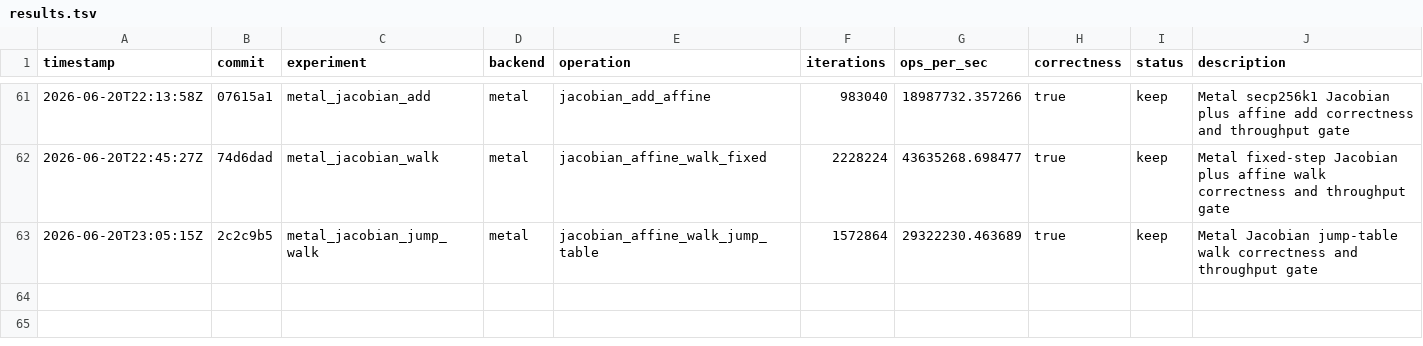
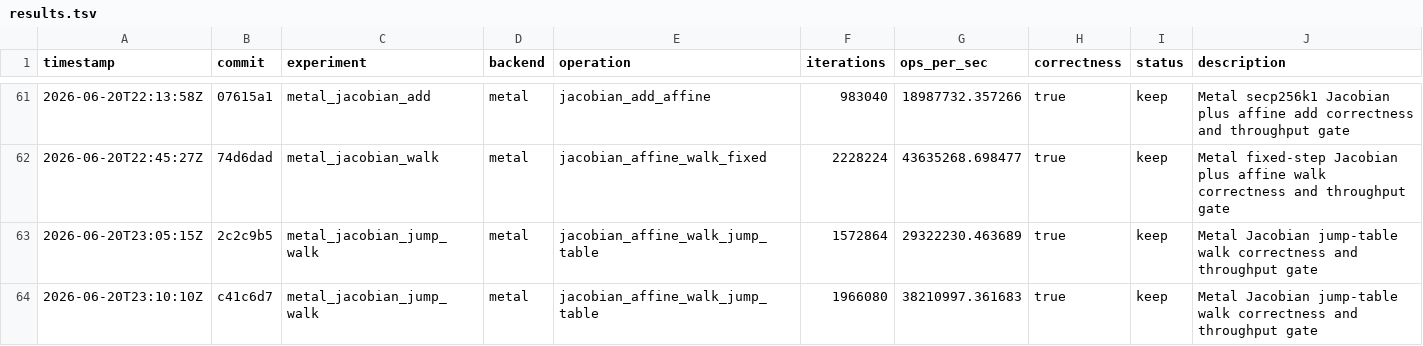
Before and after one commit to metaforismo/RCKangaroo-MT, a TSV file: autoresearch/results.tsv, drawn as a sheet; only a part is shown, gaps mark what is left out.

Commit message:
perf: record direct Metal jump index gain

```diff
--- a/autoresearch/results.tsv
+++ b/autoresearch/results.tsv
@@ -63 +63,2 @@ timestamp	commit	experiment	backend	operation	iterations	ops_per_sec	correctness
 2026-06-20T23:05:15Z	2c2c9b5	metal_jacobian_jump_walk	metal	jacobian_affine_walk_jump_table	1572864	29322230.463689	true	keep	Metal Jacobian jump-table walk correctness and throughput gate
+2026-06-20T23:10:10Z	c41c6d7	metal_jacobian_jump_walk	metal	jacobian_affine_walk_jump_table	1966080	38210997.361683	true	keep	Metal Jacobian jump-table walk correctness and throughput gate
```
Also changed, not shown: 4 other files.
